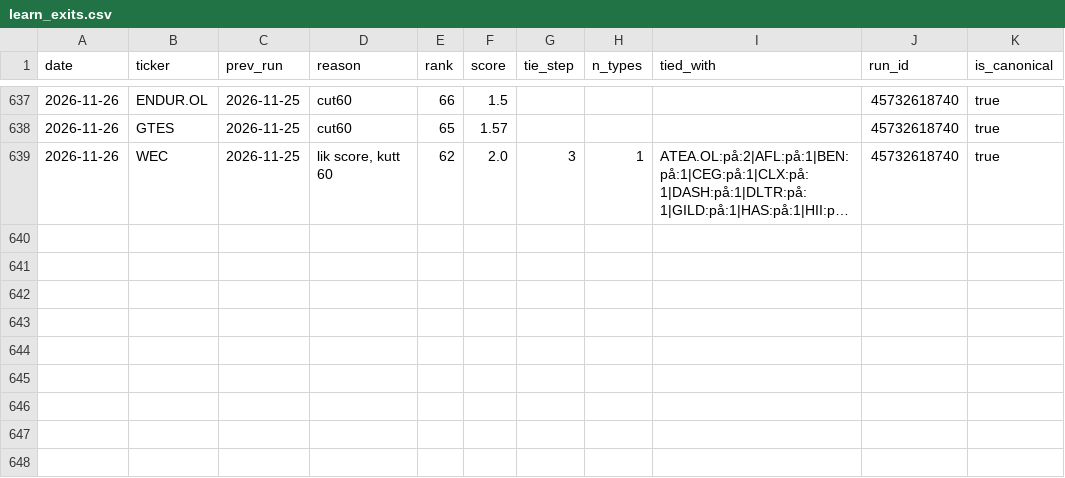
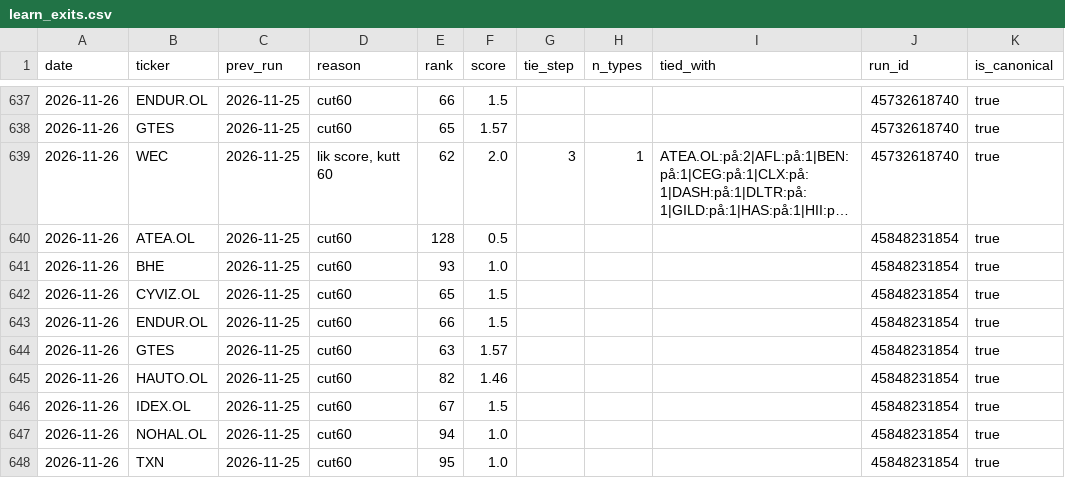
Before and after one commit to Feelwet/signal-tool, a CSV file: logs/learn_exits.csv, drawn as a sheet; only a part is shown, gaps mark what is left out; long unchanged cells end in …; the diff names each change by its address in the sheet, - before the commit and + after, or states it on an @@ line.

```diff
--- a/logs/learn_exits.csv
+++ b/logs/learn_exits.csv
+row 640: 2026-11-26 | ATEA.OL | 2026-11-25 | cut60 | 128 | 0.5 |  |  |  | 45848231854 | true
+row 641: 2026-11-26 | BHE | 2026-11-25 | cut60 | 93 | 1.0 |  |  |  | 45848231854 | true
+row 642: 2026-11-26 | CYVIZ.OL | 2026-11-25 | cut60 | 65 | 1.5 |  |  |  | 45848231854 | true
+row 643: 2026-11-26 | ENDUR.OL | 2026-11-25 | cut60 | 66 | 1.5 |  |  |  | 45848231854 | true
+row 644: 2026-11-26 | GTES | 2026-11-25 | cut60 | 63 | 1.57 |  |  |  | 45848231854 | true
+row 645: 2026-11-26 | HAUTO.OL | 2026-11-25 | cut60 | 82 | 1.46 |  |  |  | 45848231854 | true
+row 646: 2026-11-26 | IDEX.OL | 2026-11-25 | cut60 | 67 | 1.5 |  |  |  | 45848231854 | true
+row 647: 2026-11-26 | NOHAL.OL | 2026-11-25 | cut60 | 94 | 1.0 |  |  |  | 45848231854 | true
+row 648: 2026-11-26 | TXN | 2026-11-25 | cut60 | 95 | 1.0 |  |  |  | 45848231854 | true
```
Also changed, not shown: logs/categories.csv, logs/entry_prices.csv, 12 other files.
